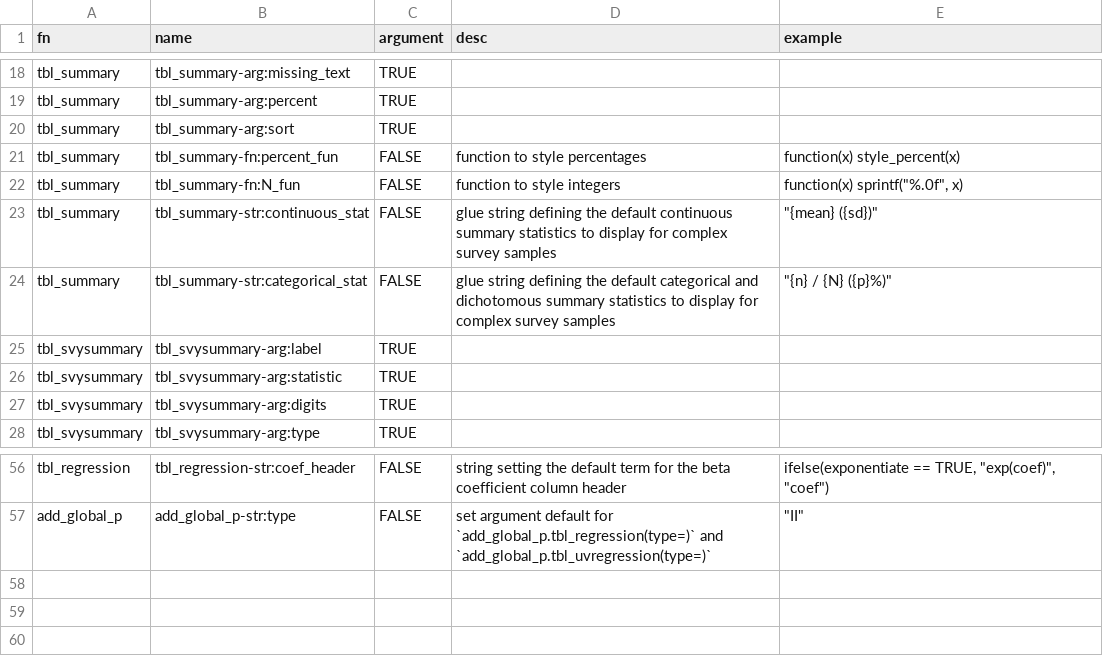
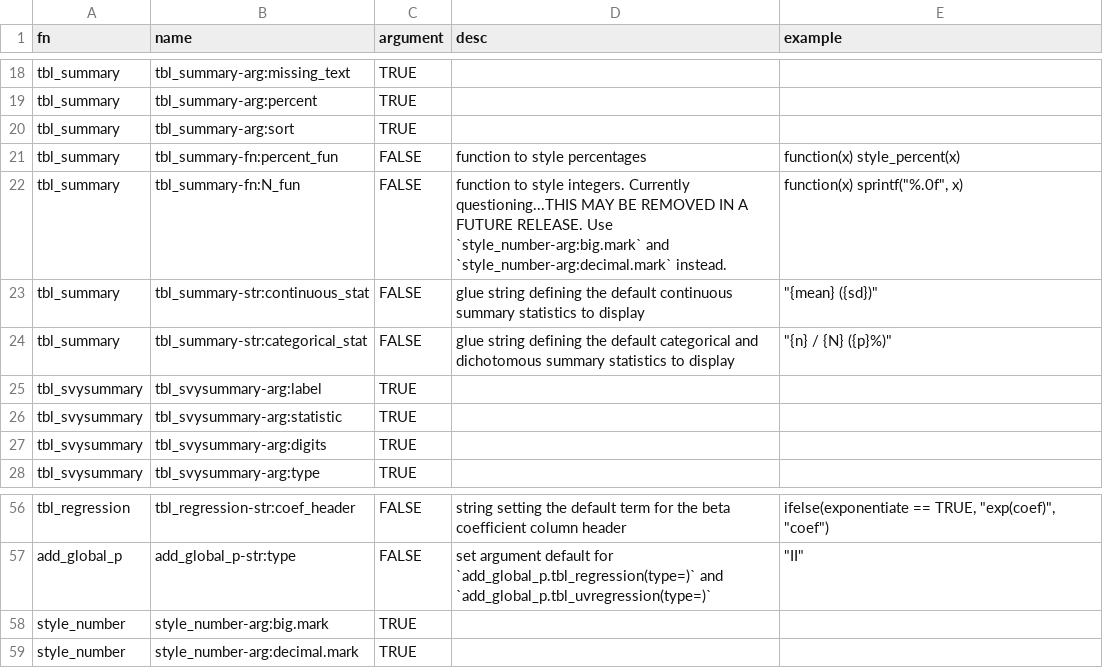
Before and after one commit to ddsjoberg/gtsummary, a CSV file: data-raw/gtsummary_theme_elements.csv, drawn as a sheet; only a part is shown, gaps mark what is left out.

Commit message:
Style number (#566)
* added style_number function

* updated to use style_number in background

* added style_number

* using style_number() instead of sprintf()

* added big.mark and decimal.mark args to language theme

* Update sysdata.rda

* Update sysdata.rda

* fixing merge issue from master

* allowing for categorical stats in `tbl_summary()` and svysummary to be modified

* Update utils-tbl_summary.R

* Update pull_request_template.md

* added unit tests

* testthat additions

* Update sysdata.rda

* Update theme_gtsummary.Rd

* updated old sprintf code

* update NEWS

* update version

Co-authored-by: whitingk <whitingk@mskcc.org>

```diff
--- a/data-raw/gtsummary_theme_elements.csv
+++ b/data-raw/gtsummary_theme_elements.csv
@@ -21,5 +21,5 @@ tbl_summary,tbl_summary-arg:sort,TRUE,,
 tbl_summary,tbl_summary-fn:percent_fun,FALSE,function to style percentages,function(x) style_percent(x)
-tbl_summary,tbl_summary-fn:N_fun,FALSE,function to style integers,"function(x) sprintf(""%.0f"", x)"
-tbl_summary,tbl_summary-str:continuous_stat,FALSE,glue string defining the default continuous summary statistics to display for complex survey samples,"""{mean} ({sd})"""
-tbl_summary,tbl_summary-str:categorical_stat,FALSE,glue string defining the default categorical and dichotomous summary statistics to display for complex survey samples,"""{n} / {N} ({p}%)"""
+tbl_summary,tbl_summary-fn:N_fun,FALSE,function to style integers. Currently questioning...THIS MAY BE REMOVED IN A FUTURE RELEASE. Use `style_number-arg:big.mark` and `style_number-arg:decimal.mark` instead.,"function(x) sprintf(""%.0f"", x)"
+tbl_summary,tbl_summary-str:continuous_stat,FALSE,glue string defining the default continuous summary statistics to display,"""{mean} ({sd})"""
+tbl_summary,tbl_summary-str:categorical_stat,FALSE,glue string defining the default categorical and dichotomous summary statistics to display,"""{n} / {N} ({p}%)"""
 tbl_svysummary,tbl_svysummary-arg:label,TRUE,,
@@ -57 +57,3 @@ tbl_regression,tbl_regression-str:coef_header,FALSE,string setting the default t
 add_global_p,add_global_p-str:type,FALSE,set argument default for `add_global_p.tbl_regression(type=)` and `add_global_p.tbl_uvregression(type=)`,"""II"""
+style_number,style_number-arg:big.mark,TRUE,,
+style_number,style_number-arg:decimal.mark,TRUE,,
```
Also changed, not shown: 31 other files.
